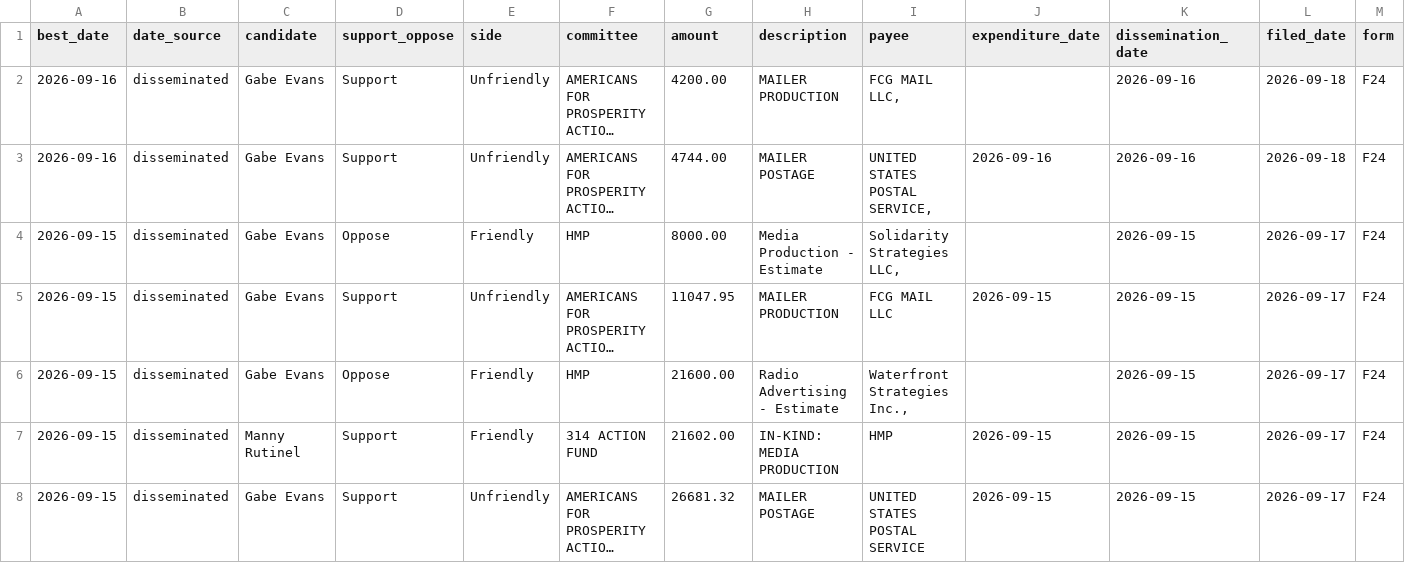
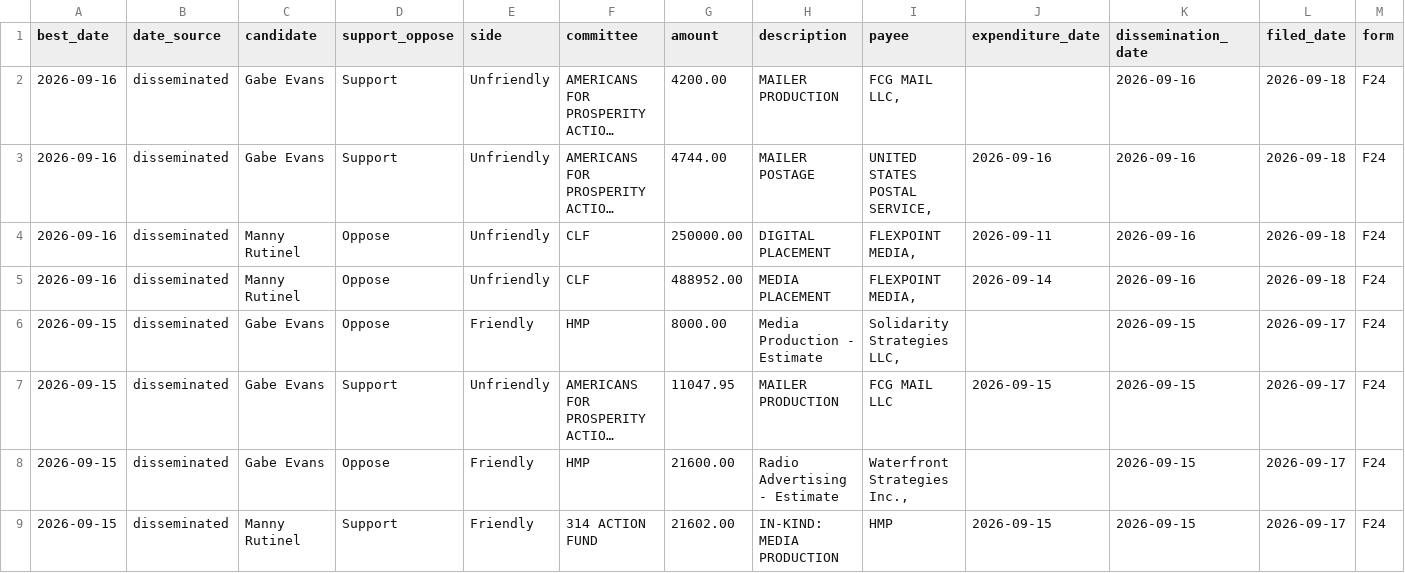
Before and after one commit to elliotgross-aidems/co8-ie-tracker, a CSV file: data/ie_spending.csv, drawn as a sheet; only a part is shown; the shorter side is filled out with more unchanged rows; long unchanged cells end in …; rows hold the shown columns only; the diff names each change by its address in the sheet, - before the commit and + after, or states it on an @@ line.

```diff
--- a/data/ie_spending.csv
+++ b/data/ie_spending.csv
+row 4: 2026-09-16 | disseminated | Manny Rutinel | Oppose | Unfriendly | CLF | 250000.00 | DIGITAL PLACEMENT | FLEXPOINT MEDIA, | 2026-09-11 | 2026-09-16 | 2026-09-18 | F24
+row 5: 2026-09-16 | disseminated | Manny Rutinel | Oppose | Unfriendly | CLF | 488952.00 | MEDIA PLACEMENT | FLEXPOINT MEDIA, | 2026-09-14 | 2026-09-16 | 2026-09-18 | F24
```
Also changed, not shown: 2 other files.
